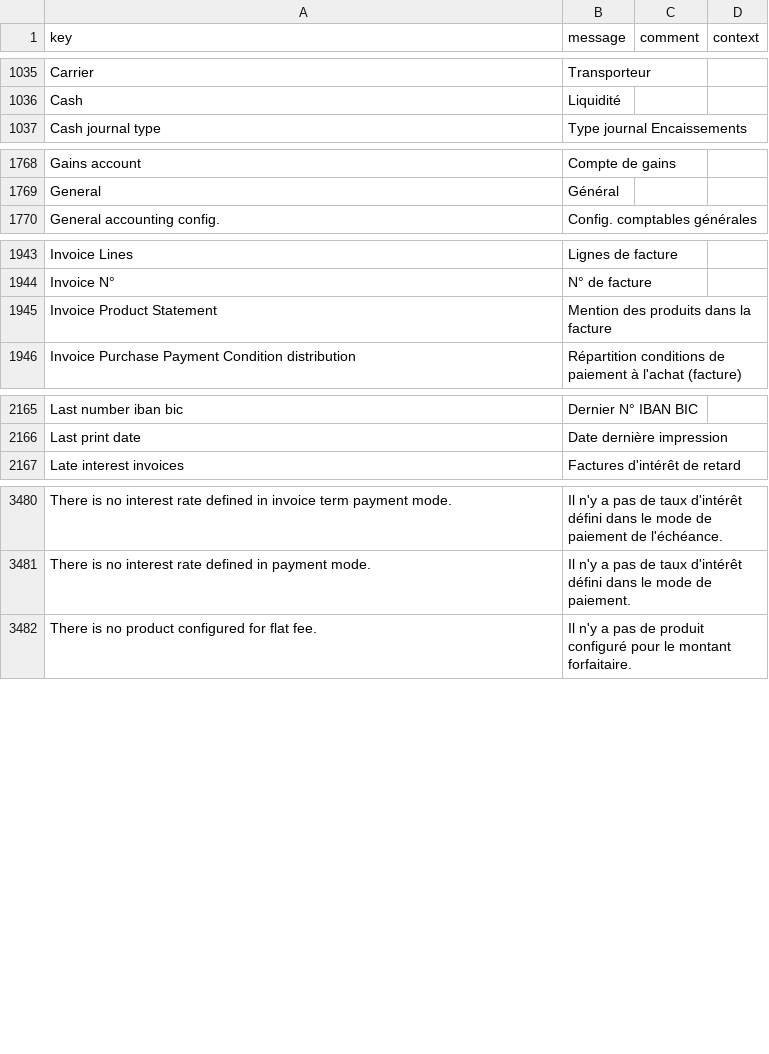
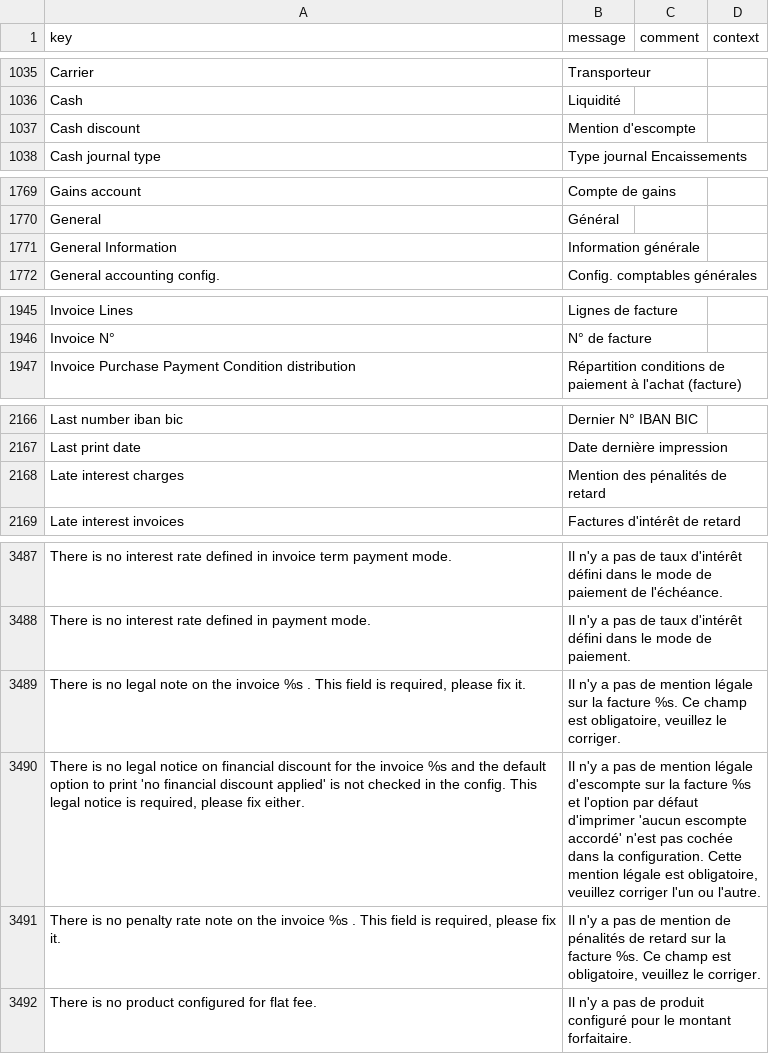
Before and after one commit to paa-axelor/axelor-open-suite, a CSV file: axelor-account/src/main/resources/i18n/messages_fr.csv, drawn as a sheet; only a part is shown, gaps mark what is left out; removed rows and columns are numbered as before the commit, all else as after; the diff covers the shown part only; the diff names each change by its address in the sheet, - before the commit and + after, or states it on an @@ line.

Commit message:
Feature #103747 : translation

```diff
--- a/axelor-account/src/main/resources/i18n/messages_fr.csv
+++ b/axelor-account/src/main/resources/i18n/messages_fr.csv
+row 1037: Cash discount | Mention d'escompte
+row 1771: General Information | Information générale
-row 1945: Invoice Product Statement | Mention des produits dans la facture
+row 2168: Late interest charges | Mention des pénalités de retard
+row 3489: There is no legal note on the invoice %s . This field is required, please fix it. | Il n'y a pas de mention légale sur la facture %s. Ce champ est obligatoire, veuillez le corriger.
+row 3490: There is no legal notice on financial discount for the invoice %s and the default option to print 'no financial discount applied' is not checked in the config. This legal notice is required, please fix either. | Il n'y a pas de mention légale d'escompte sur la facture %s et l'option par défaut d'imprimer 'aucun escompte accordé' n'est pas cochée dans la configuration. Cette mention légale est obligatoire, veuillez corriger l'un ou l'autre.
+row 3491: There is no penalty rate note on the invoice %s . This field is required, please fix it. | Il n'y a pas de mention de pénalités de retard sur la facture %s. Ce champ est obligatoire, veuillez le corriger.
```
Also changed, not shown: 7 added rows, 1 removed row and 4 edited cells elsewhere in this file, axelor-account/src/main/resources/i18n/messages.csv, axelor-account/src/main/resources/i18n/messages_en.csv.
